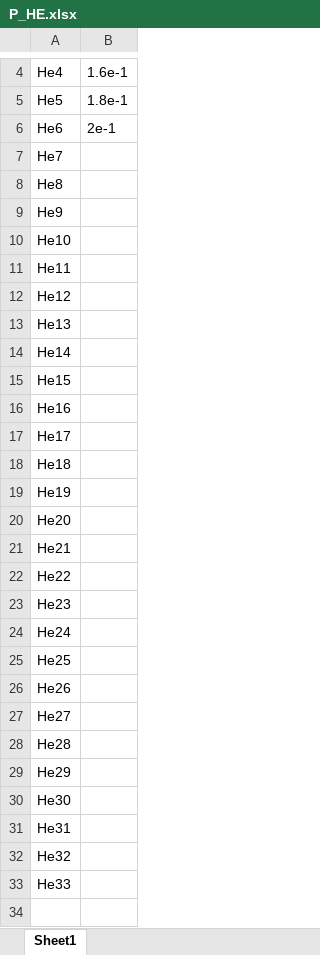
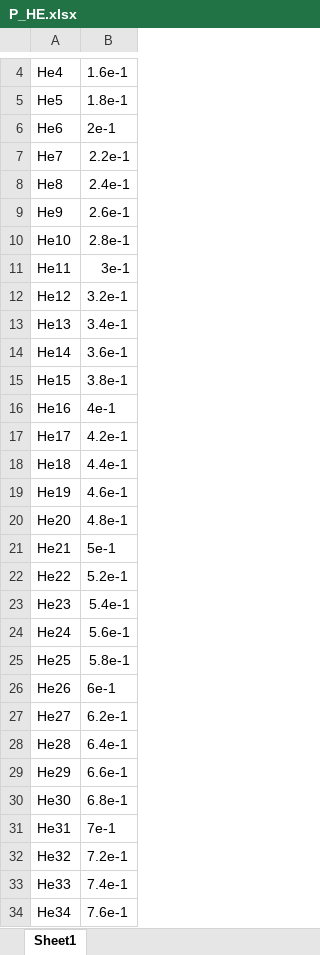
Before and after one commit to ferocitoo/TP3, an Excel workbook: TP_Plasma/Datas/P_HE.xlsx, sheet Sheet1, drawn as a sheet; only a part is shown, gaps mark what is left out; values as stored, in another font and other column widths than the file's, no borders; the diff covers the shown part only; the diff names each change by its address in the sheet, - before the commit and + after, or states it on an @@ line.

Commit message:
data

```diff
--- a/TP_Plasma/Datas/P_HE.xlsx (sheet Sheet1)
+++ b/TP_Plasma/Datas/P_HE.xlsx (sheet Sheet1)
-B7: (empty)
+B7: 2.2e-1
-B8: (empty)
+B8: 2.4e-1
-B9: (empty)
+B9: 2.6e-1
-B10: (empty)
+B10: 2.8e-1
-B11: (empty)
+B11: 3e-1
-B12: (empty)
+B12: 3.2e-1
-B13: (empty)
+B13: 3.4e-1
-B14: (empty)
+B14: 3.6e-1
-B15: (empty)
+B15: 3.8e-1
-B16: (empty)
+B16: 4e-1
-B17: (empty)
+B17: 4.2e-1
-B18: (empty)
+B18: 4.4e-1
-B19: (empty)
+B19: 4.6e-1
-B20: (empty)
+B20: 4.8e-1
-B21: (empty)
+B21: 5e-1
-B22: (empty)
+B22: 5.2e-1
-B23: (empty)
+B23: 5.4e-1
-B24: (empty)
+B24: 5.6e-1
-B25: (empty)
+B25: 5.8e-1
-B26: (empty)
+B26: 6e-1
-B27: (empty)
+B27: 6.2e-1
-B28: (empty)
+B28: 6.4e-1
-B29: (empty)
+B29: 6.6e-1
-B30: (empty)
+B30: 6.8e-1
-B31: (empty)
+B31: 7e-1
-B32: (empty)
+B32: 7.2e-1
-B33: (empty)
+B33: 7.4e-1
+row 34: He34 | 7.6e-1
```
Also changed, not shown: 16 added rows elsewhere in this sheet, 44 other files.
